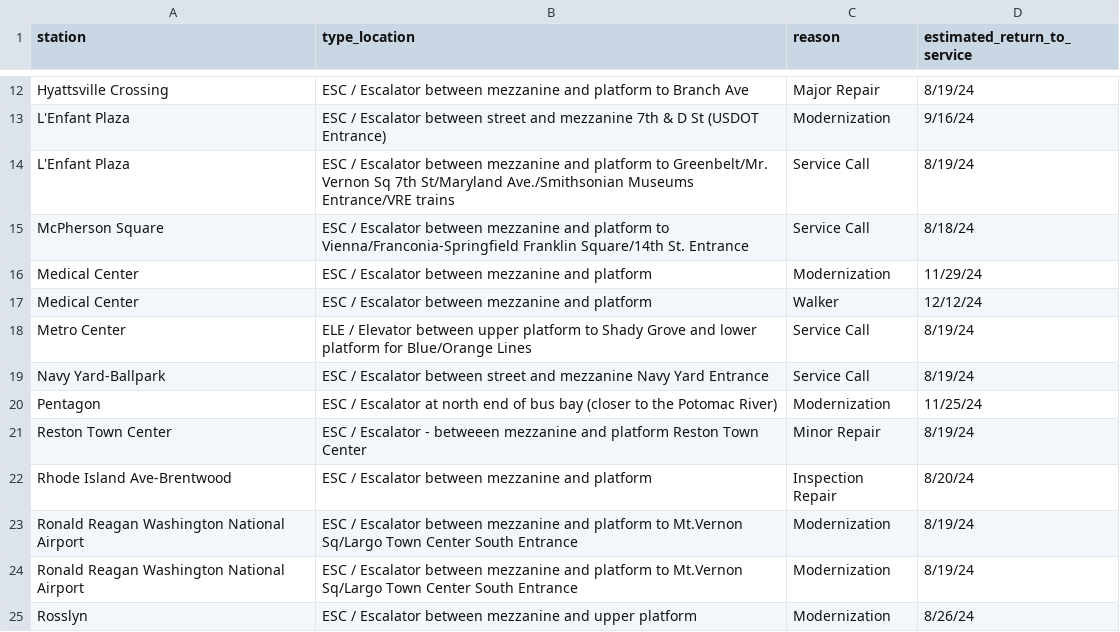
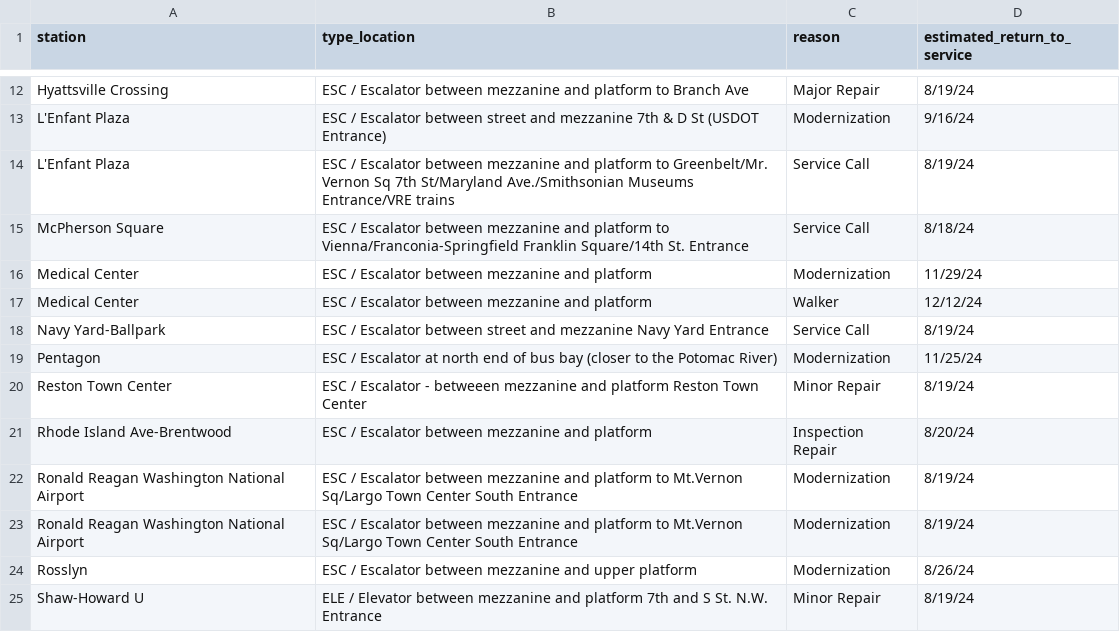
Before and after one commit to erxclau/wmata-elevators-escalators, a CSV file: outages.csv, drawn as a sheet; only a part is shown, gaps mark what is left out; the shorter side is filled out with more unchanged rows.

```diff
--- a/outages.csv
+++ b/outages.csv
@@ -17,3 +17,2 @@ Medical Center,ESC / Escalator between mezzanine and platform,Modernization,11/2
 Medical Center,ESC / Escalator between mezzanine and platform,Walker,12/12/24
-Metro Center,ELE / Elevator between upper platform to Shady Grove and lower platform for Blue/Orange Lines,Service Call,8/19/24
 Navy Yard-Ballpark,ESC / Escalator between street and mezzanine Navy Yard Entrance,Service Call,8/19/24
```
